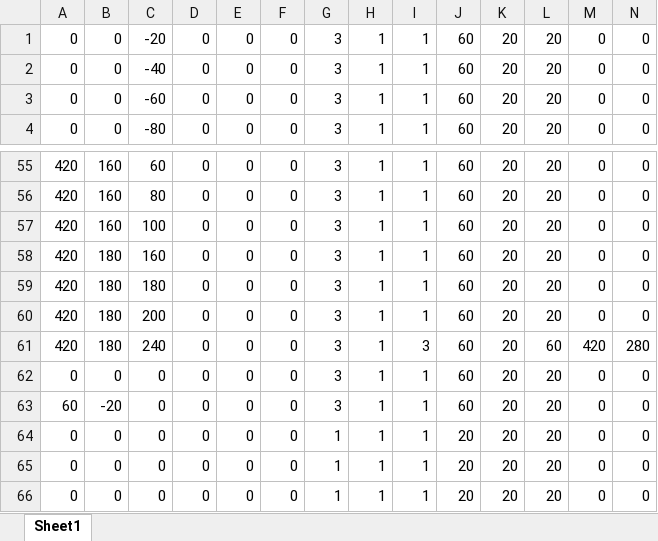
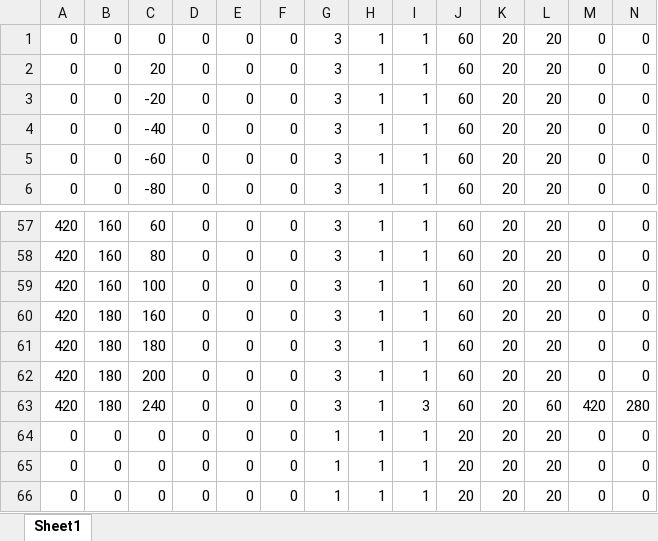
Before and after one commit to ita0124/GameProject, an Excel workbook: ActionGame-リファクタリング-/Data/CSV/Stage/Stage.xlsx, sheet Sheet1, drawn as a sheet; only a part is shown, gaps mark what is left out; values as stored, in another font and other column widths than the file's, no borders; removed rows and columns are numbered as before the commit, all else as after; rows hold the shown columns only; the diff names each change by its address in the sheet, - before the commit and + after, or states it on an @@ line.

```diff
--- a/ActionGame-リファクタリング-/Data/CSV/Stage/Stage.xlsx (sheet Sheet1)
+++ b/ActionGame-リファクタリング-/Data/CSV/Stage/Stage.xlsx (sheet Sheet1)
@@ row 62 moved to row 1: 0 @@
+row 2: 0 | 0 | 20 | 0 | 0 | 0 | 3 | 1 | 1 | 60 | 20 | 20 | 0 | 0
-row 63: 60 | -20 | 0 | 0 | 0 | 0 | 3 | 1 | 1 | 60 | 20 | 20 | 0 | 0
```
Also changed, not shown: formulas that keep their value, ActionGame-リファクタリング-/Data/CSV/Stage/Platform.xlsx, 22 other files.
